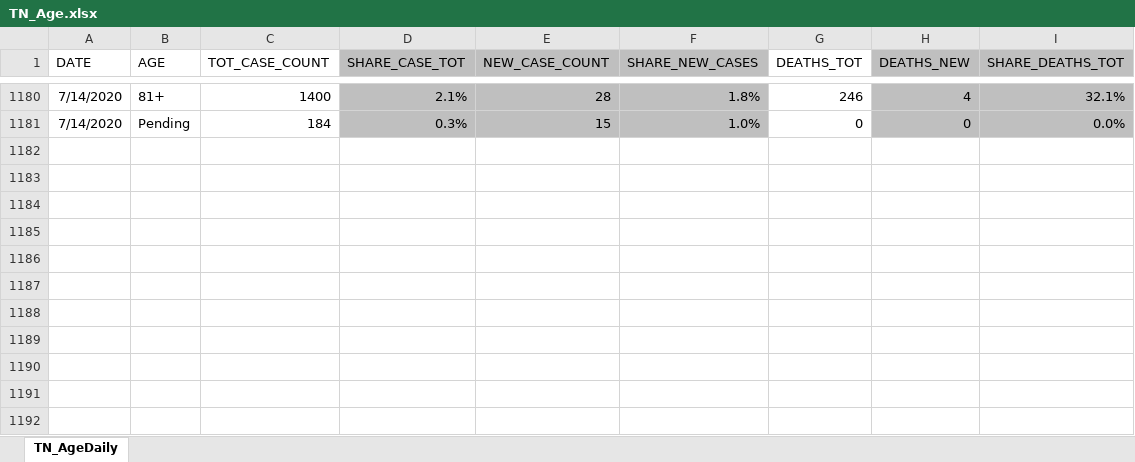
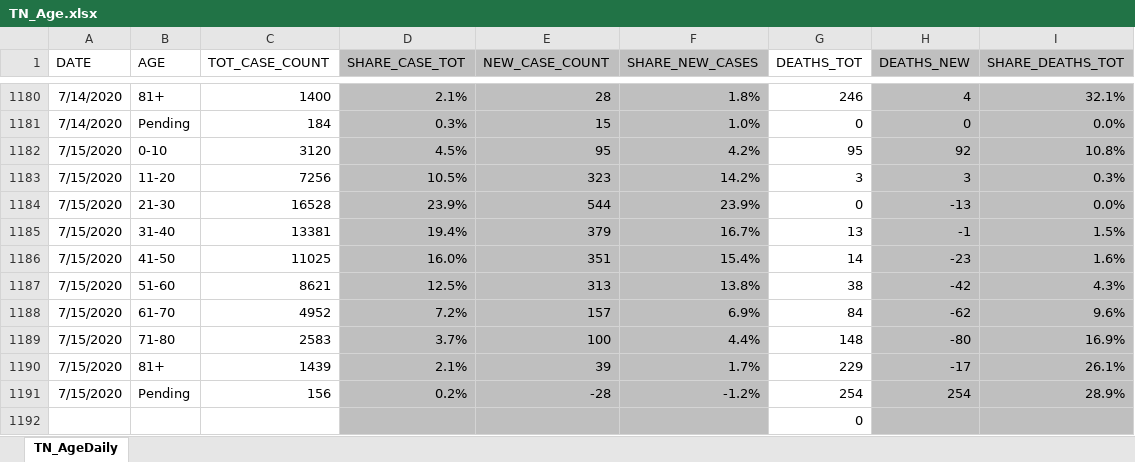
Before and after one commit to mfcarrasco/COVID-TN-Counties, an Excel workbook: TN_Age.xlsx, sheet TN_AgeDaily, drawn as a sheet; only a part is shown, gaps mark what is left out; values as stored, in another font and other column widths than the file's, no borders; the diff names each change by its address in the sheet, - before the commit and + after, or states it on an @@ line.

Commit message:
Data update

```diff
--- a/TN_Age.xlsx (sheet TN_AgeDaily)
+++ b/TN_Age.xlsx (sheet TN_AgeDaily)
+row 1182: 7/15/2020 | 0-10 | 3120 | 4.5% | 95 | 4.2% | 95 | 92 | 10.8%
+row 1183: 7/15/2020 | 11-20 | 7256 | 10.5% | 323 | 14.2% | 3 | 3 | 0.3%
+row 1184: 7/15/2020 | 21-30 | 16528 | 23.9% | 544 | 23.9% | 0 | -13 | 0.0%
+row 1185: 7/15/2020 | 31-40 | 13381 | 19.4% | 379 | 16.7% | 13 | -1 | 1.5%
+row 1186: 7/15/2020 | 41-50 | 11025 | 16.0% | 351 | 15.4% | 14 | -23 | 1.6%
+row 1187: 7/15/2020 | 51-60 | 8621 | 12.5% | 313 | 13.8% | 38 | -42 | 4.3%
+row 1188: 7/15/2020 | 61-70 | 4952 | 7.2% | 157 | 6.9% | 84 | -62 | 9.6%
+row 1189: 7/15/2020 | 71-80 | 2583 | 3.7% | 100 | 4.4% | 148 | -80 | 16.9%
+row 1190: 7/15/2020 | 81+ | 1439 | 2.1% | 39 | 1.7% | 229 | -17 | 26.1%
+row 1191: 7/15/2020 | Pending | 156 | 0.2% | -28 | -1.2% | 254 | 254 | 28.9%
+row 1192:  |  |  |  |  |  | 0
```
Also changed, not shown: TNDeptHealth_Demographics.xlsx, 2 other files.
